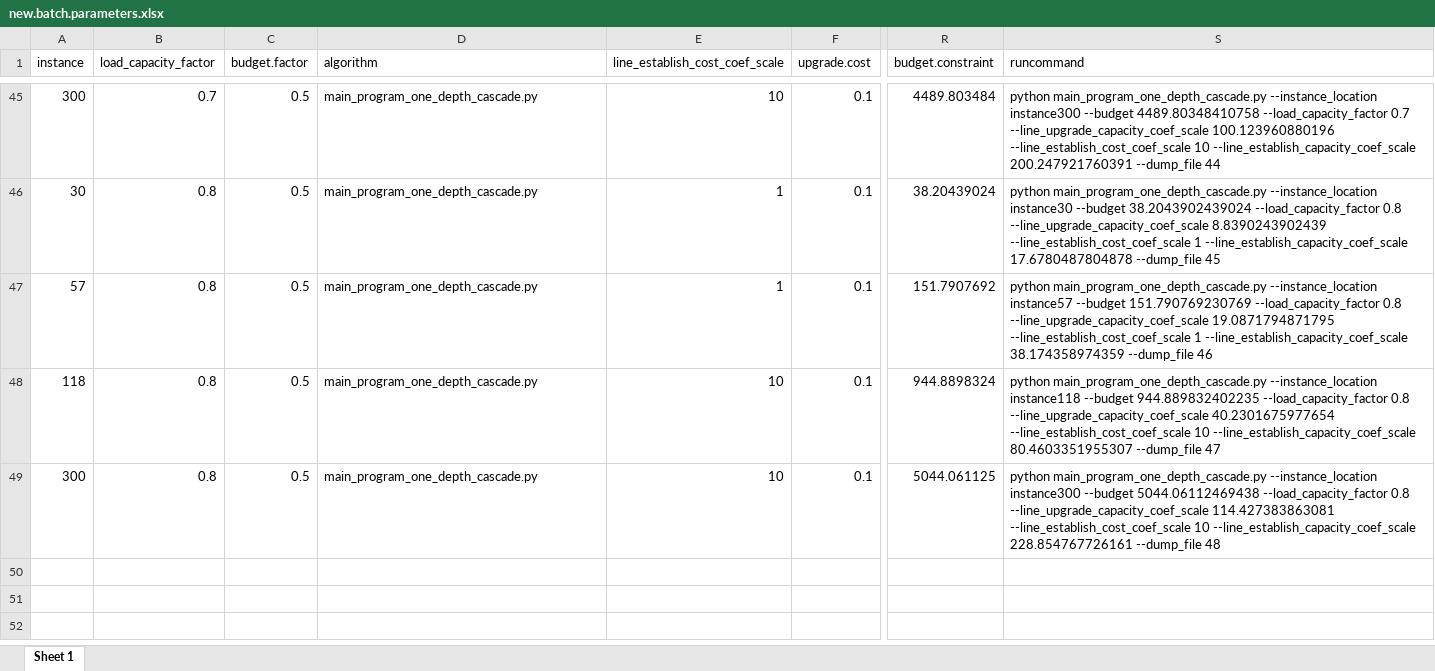
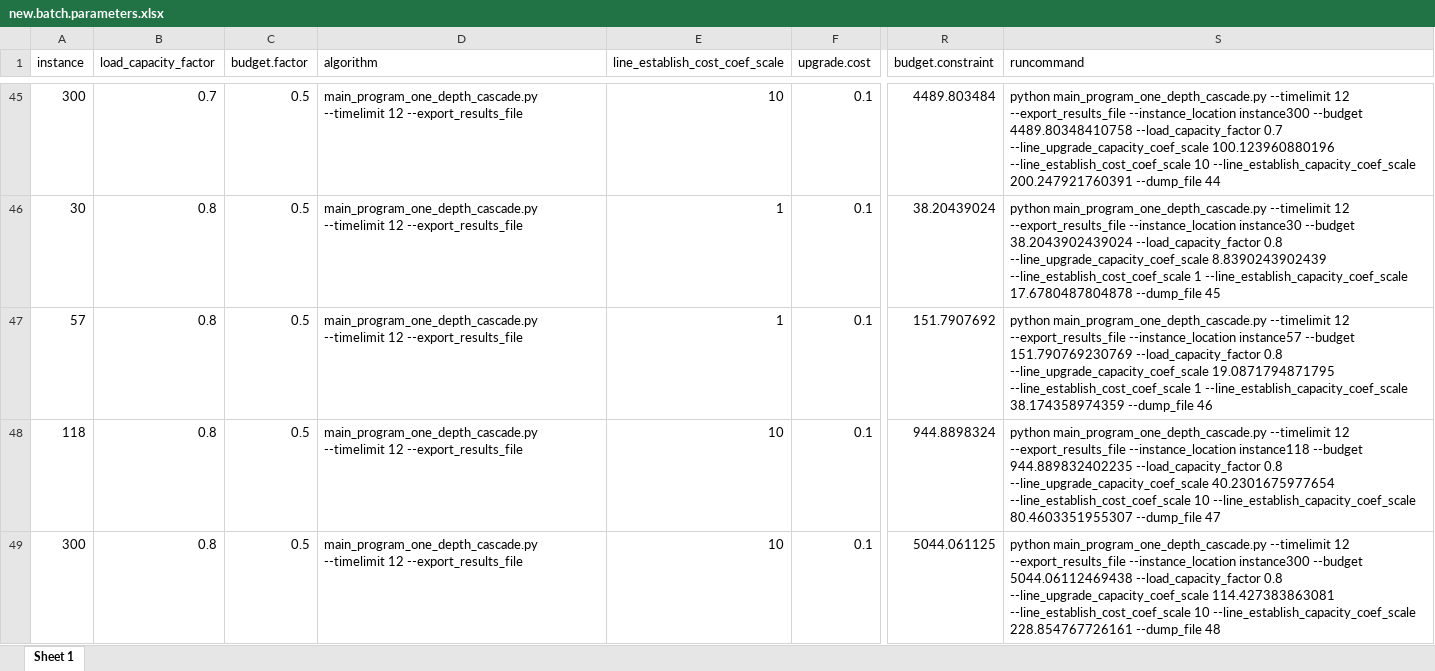
Before and after one commit to adisarid/grid_robust_optimization, an Excel workbook: analysis/new.batch.parameters.xlsx, sheet Sheet 1, drawn as a sheet; only a part is shown, gaps mark what is left out; values as stored, in another font and other column widths than the file's, no borders; the diff covers the shown part only; the diff names each change by its address in the sheet, - before the commit and + after, or states it on an @@ line.

Commit message:
Modified run parameters for 12 hours + export of instance results. Batch file also updated.

```diff
--- a/analysis/new.batch.parameters.xlsx (sheet Sheet 1)
+++ b/analysis/new.batch.parameters.xlsx (sheet Sheet 1)
-D45:D49 (algorithm): main_program_one_depth_cascade.py
+D45:D49 (algorithm): main_program_one_depth_cascade.py --timelimit 12 --export_results_file
-S45 (runcommand): python main_program_one_depth_cascade.py --instance_location instance300…
+S45 (runcommand): python main_program_one_depth_cascade.py --timelimit 12 --export_results_file --instance_location instance300…
-S46 (runcommand): python main_program_one_depth_cascade.py --instance_location instance30…
+S46 (runcommand): python main_program_one_depth_cascade.py --timelimit 12 --export_results_file --instance_location instance30…
-S47 (runcommand): python main_program_one_depth_cascade.py --instance_location instance57…
+S47 (runcommand): python main_program_one_depth_cascade.py --timelimit 12 --export_results_file --instance_location instance57…
-S48 (runcommand): python main_program_one_depth_cascade.py --instance_location instance118…
+S48 (runcommand): python main_program_one_depth_cascade.py --timelimit 12 --export_results_file --instance_location instance118…
-S49 (runcommand): python main_program_one_depth_cascade.py --instance_location instance300…
+S49 (runcommand): python main_program_one_depth_cascade.py --timelimit 12 --export_results_file --instance_location instance300…
```
Also changed, not shown: 54 edited cells elsewhere in this sheet, 2 other files.
